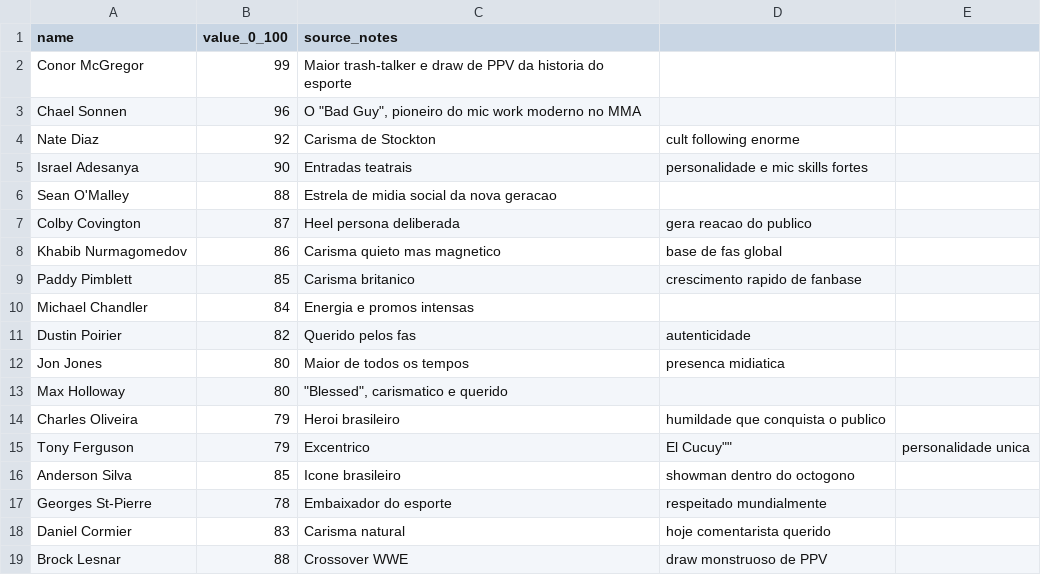
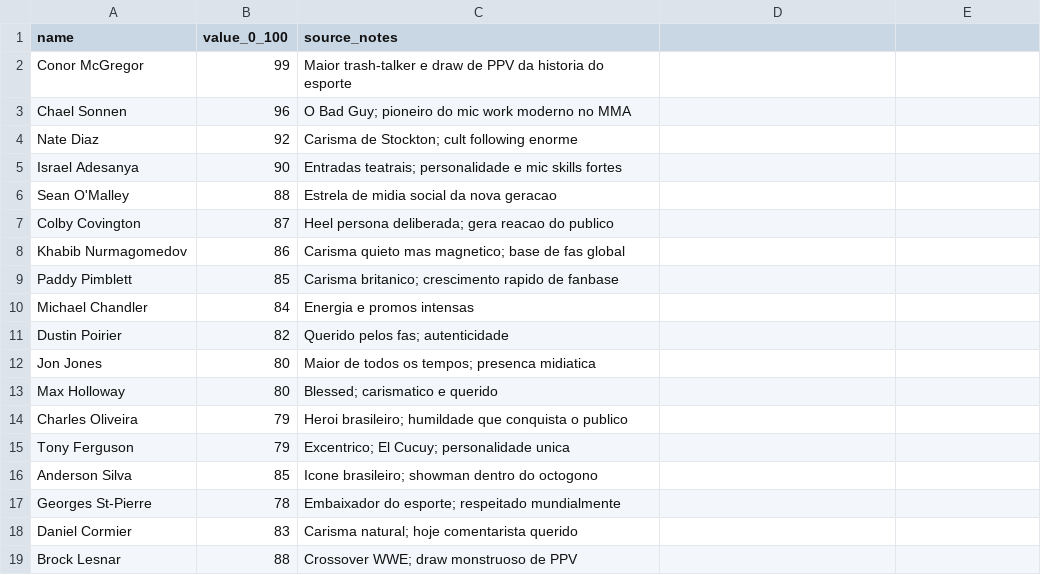
Before and after one commit to AtomicMoriarty/Meu-Lutador, a CSV file: data/curated/charisma.csv, drawn as a sheet; the diff names each change by its address in the sheet, - before the commit and + after, or states it on an @@ line.

```diff
--- a/data/curated/charisma.csv
+++ b/data/curated/charisma.csv
-C3 (source_notes): O "Bad Guy", pioneiro do…
+C3 (source_notes): O Bad Guy; pioneiro do…
-C4 (source_notes): Carisma de Stockton
+C4 (source_notes): Carisma de Stockton; cult following enorme
-D4: cult following enorme
+D4: (empty)
-C5 (source_notes): Entradas teatrais
+C5 (source_notes): Entradas teatrais; personalidade e mic skills fortes
-D5: personalidade e mic skills fortes
+D5: (empty)
-C7 (source_notes): Heel persona deliberada
+C7 (source_notes): Heel persona deliberada; gera reacao do publico
-D7: gera reacao do publico
+D7: (empty)
-C8 (source_notes): Carisma quieto mas magnetico
+C8 (source_notes): Carisma quieto mas magnetico; base de fas global
-D8: base de fas global
+D8: (empty)
-C9 (source_notes): Carisma britanico
+C9 (source_notes): Carisma britanico; crescimento rapido de fanbase
-D9: crescimento rapido de fanbase
+D9: (empty)
-C11 (source_notes): Querido pelos fas
+C11 (source_notes): Querido pelos fas; autenticidade
-D11: autenticidade
+D11: (empty)
-C12 (source_notes): Maior de todos os tempos
+C12 (source_notes): Maior de todos os tempos; presenca midiatica
-D12: presenca midiatica
+D12: (empty)
-C13 (source_notes): "Blessed", carismatico e querido
+C13 (source_notes): Blessed; carismatico e querido
-C14 (source_notes): Heroi brasileiro
+C14 (source_notes): Heroi brasileiro; humildade que conquista o publico
-D14: humildade que conquista o publico
+D14: (empty)
-C15 (source_notes): Excentrico
+C15 (source_notes): Excentrico; El Cucuy; personalidade unica
-D15: El Cucuy""
+D15: (empty)
-E15: personalidade unica
+E15: (empty)
-C16 (source_notes): Icone brasileiro
+C16 (source_notes): Icone brasileiro; showman dentro do octogono
-D16: showman dentro do octogono
+D16: (empty)
-C17 (source_notes): Embaixador do esporte
+C17 (source_notes): Embaixador do esporte; respeitado mundialmente
-D17: respeitado mundialmente
+D17: (empty)
-C18 (source_notes): Carisma natural
+C18 (source_notes): Carisma natural; hoje comentarista querido
-D18: hoje comentarista querido
+D18: (empty)
-C19 (source_notes): Crossover WWE
+C19 (source_notes): Crossover WWE; draw monstruoso de PPV
-D19: draw monstruoso de PPV
+D19: (empty)
```
Also changed, not shown: 27 other files.
